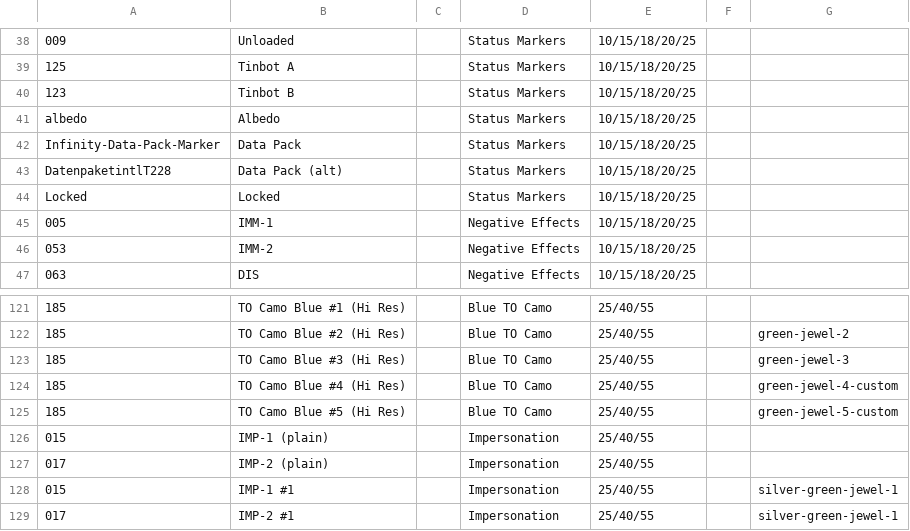
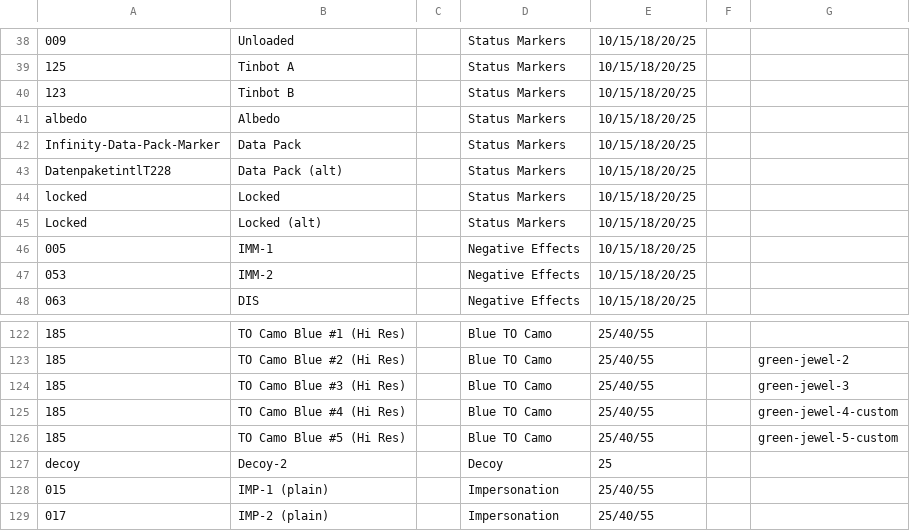
Before and after one commit to toadchild/infinity-marker-sheet, a CSV file: annotation.csv, drawn as a sheet; only a part is shown, gaps mark what is left out; the shorter side is filled out with more unchanged rows; the diff names each change by its address in the sheet, - before the commit and + after, or states it on an @@ line.

Commit message:
Add Locked and Decoy from 3rd Offensive

```diff
--- a/annotation.csv
+++ b/annotation.csv
-A44: Locked
+A44: locked
+row 45: Locked | Locked (alt) |  | Status Markers | 10/15/18/20/25
+row 127: decoy | Decoy-2 |  | Decoy | 25
```
Also changed, not shown: 3 other files.
